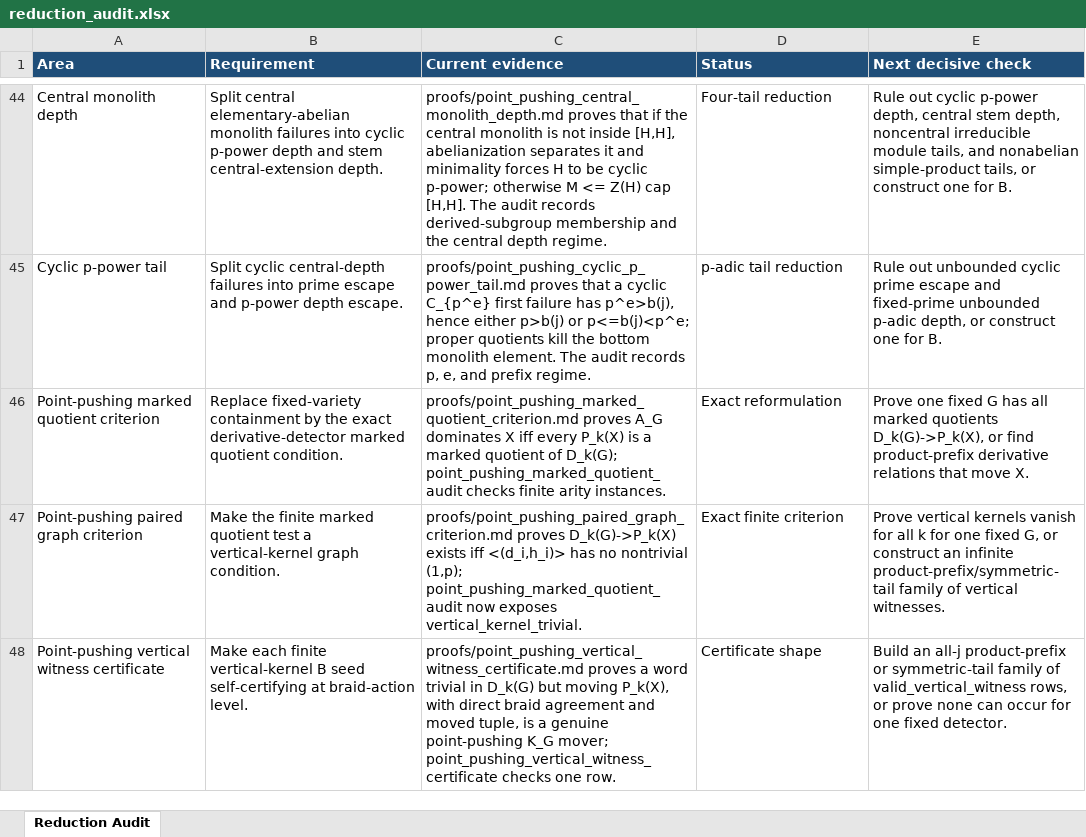
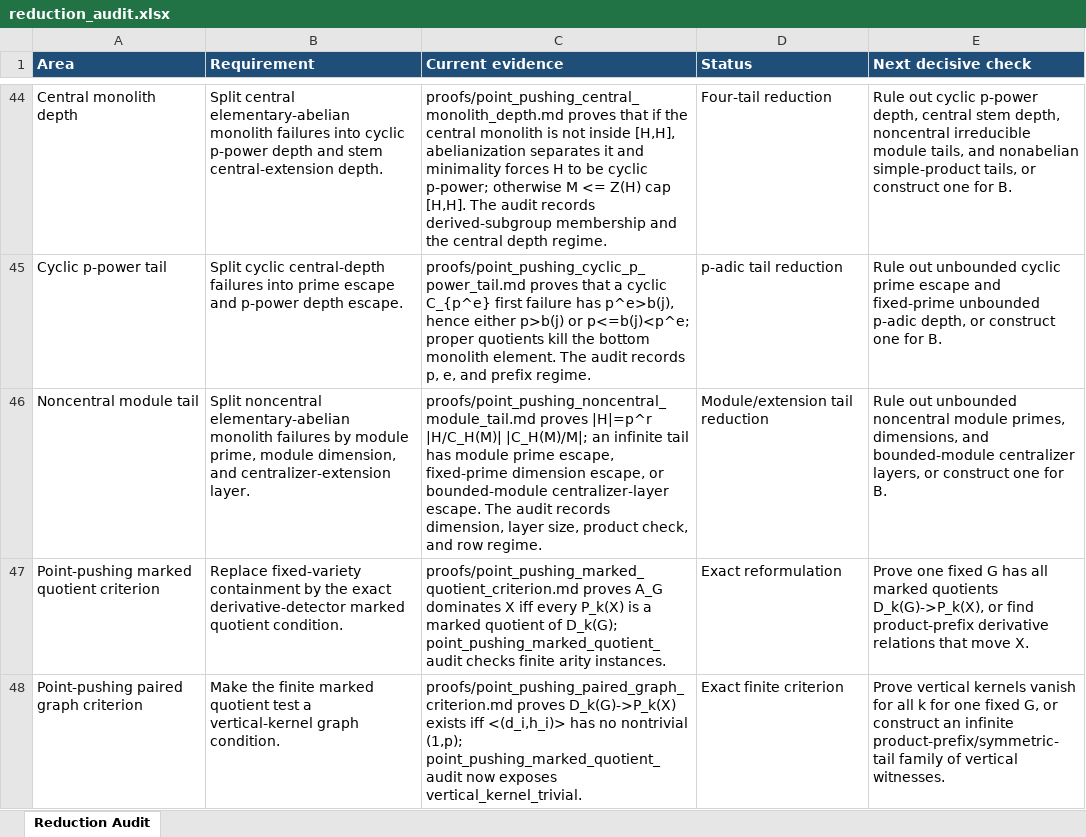
Before and after one commit to alexrudimer-boop/sawin, an Excel workbook: tables/reduction_audit.xlsx, sheet Reduction Audit, drawn as a sheet; only a part is shown, gaps mark what is left out; the shorter side is filled out with more unchanged rows; values as stored, in another font and other column widths than the file's, no borders; conditional formats not drawn; the diff names each change by its address in the sheet, - before the commit and + after, or states it on an @@ line.

Commit message:
Split noncentral point-pushing module tails

```diff
--- a/tables/reduction_audit.xlsx (sheet Reduction Audit)
+++ b/tables/reduction_audit.xlsx (sheet Reduction Audit)
+row 46: Noncentral module tail | Split noncentral elementary-abelian monolith failures by module prime, module dimension, and centralizer-extension layer. | proofs/point_pushing_noncentral_module_tail.md proves |H|=p^r |H/C_H(M)| |C_H(M)/M|; an infinite tail has module prime escape, fixed-prime dimension escape, or bounded-module centralizer-layer escape. The audit records dimension, layer size, product check, and row regime. | Module/extension tail reduction | Rule out unbounded noncentral module primes, dimensions, and bounded-module centralizer layers, or construct one for B.
```
Also changed, not shown: 9 other files.
